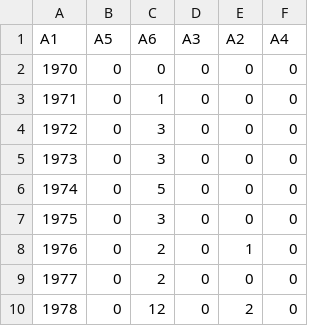
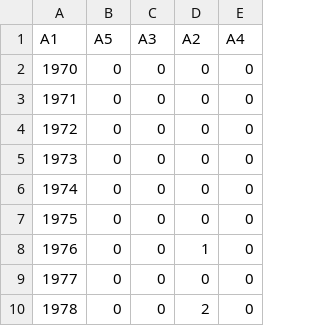
Before and after one commit to jesnyder/CellLines, a CSV file: Counts/LC/vLC_PubCount.csv, drawn as a sheet; only a part is shown; the diff names each change by its address in the sheet, - before the commit and + after, or states it on an @@ line.

Commit message:
Revised original csv files containing CDC data

```diff
--- a/Counts/LC/vLC_PubCount.csv
+++ b/Counts/LC/vLC_PubCount.csv
-column C (A6), rows 2-10: 0 | 1 | 3 | 3 | 5 | 3 | 2 | 2 | 12
```
Also changed, not shown: Counts/BC/vBC_CDC_IC.csv, Counts/BC/vBC_PubCount.csv, 18 other files.
